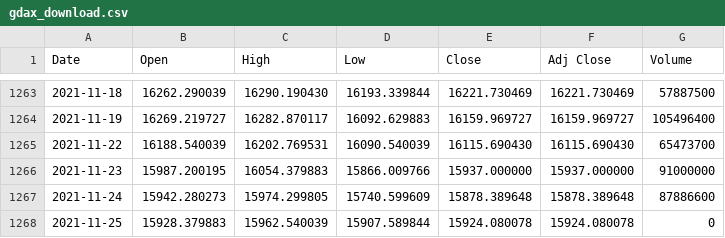
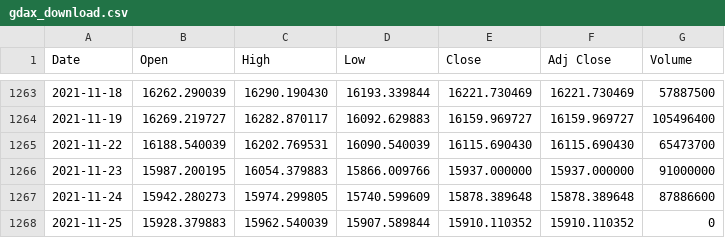
Before and after one commit to bautt/splunk4champions, a CSV file: splunk4champions/static/gdax_download.csv, drawn as a sheet; only a part is shown, gaps mark what is left out.

Commit message:
Scripted daily data update Thu 25 Nov 11:46:28 CET 2021

```diff
--- a/splunk4champions/static/gdax_download.csv
+++ b/splunk4champions/static/gdax_download.csv
@@ -1267,2 +1267,2 @@ Date,Open,High,Low,Close,Adj Close,Volume
 2021-11-24,15942.280273,15974.299805,15740.599609,15878.389648,15878.389648,87886600
-2021-11-25,15928.379883,15962.540039,15907.589844,15924.080078,15924.080078,0
+2021-11-25,15928.379883,15962.540039,15907.589844,15910.110352,15910.110352,0
```
Also changed, not shown: 1 other file.
